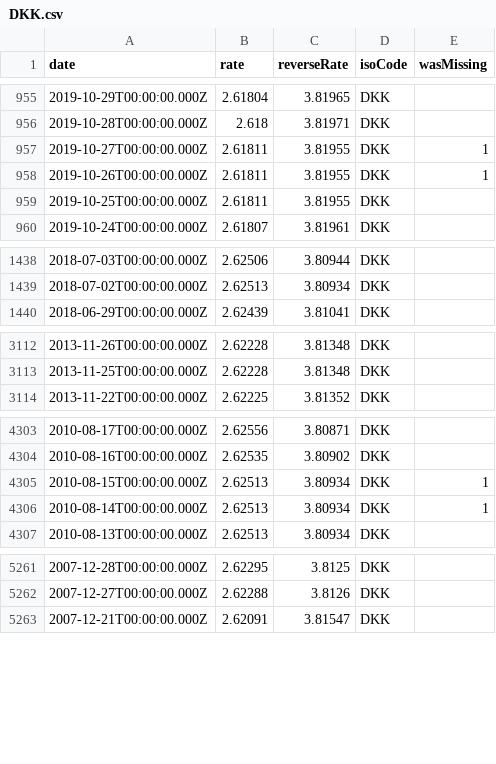
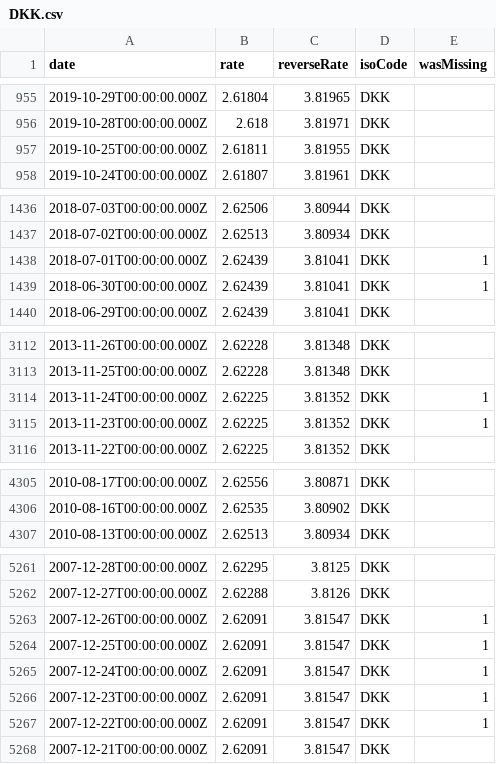
Before and after one commit to GeorgeSG/bnb-currency-exchange-rates, a CSV file: data/DKK.csv, drawn as a sheet; only a part is shown, gaps mark what is left out; removed rows and columns are numbered as before the commit, all else as after; the diff covers the shown part only; the diff names each change by its address in the sheet, - before the commit and + after, or states it on an @@ line.

```diff
--- a/data/DKK.csv
+++ b/data/DKK.csv
-row 957: 2019-10-27T00:00:00.000Z | 2.61811 | 3.81955 | DKK | 1
-row 958: 2019-10-26T00:00:00.000Z | 2.61811 | 3.81955 | DKK | 1
+row 1438: 2018-07-01T00:00:00.000Z | 2.62439 | 3.81041 | DKK | 1
+row 1439: 2018-06-30T00:00:00.000Z | 2.62439 | 3.81041 | DKK | 1
+row 3114: 2013-11-24T00:00:00.000Z | 2.62225 | 3.81352 | DKK | 1
+row 3115: 2013-11-23T00:00:00.000Z | 2.62225 | 3.81352 | DKK | 1
-row 4305: 2010-08-15T00:00:00.000Z | 2.62513 | 3.80934 | DKK | 1
-row 4306: 2010-08-14T00:00:00.000Z | 2.62513 | 3.80934 | DKK | 1
+row 5263: 2007-12-26T00:00:00.000Z | 2.62091 | 3.81547 | DKK | 1
+row 5264: 2007-12-25T00:00:00.000Z | 2.62091 | 3.81547 | DKK | 1
+row 5265: 2007-12-24T00:00:00.000Z | 2.62091 | 3.81547 | DKK | 1
+row 5266: 2007-12-23T00:00:00.000Z | 2.62091 | 3.81547 | DKK | 1
+row 5267: 2007-12-22T00:00:00.000Z | 2.62091 | 3.81547 | DKK | 1
```
Also changed, not shown: 4 added rows and 4 removed rows elsewhere in this file, data/AUD.csv, data/CHF.csv, 40 other files.
